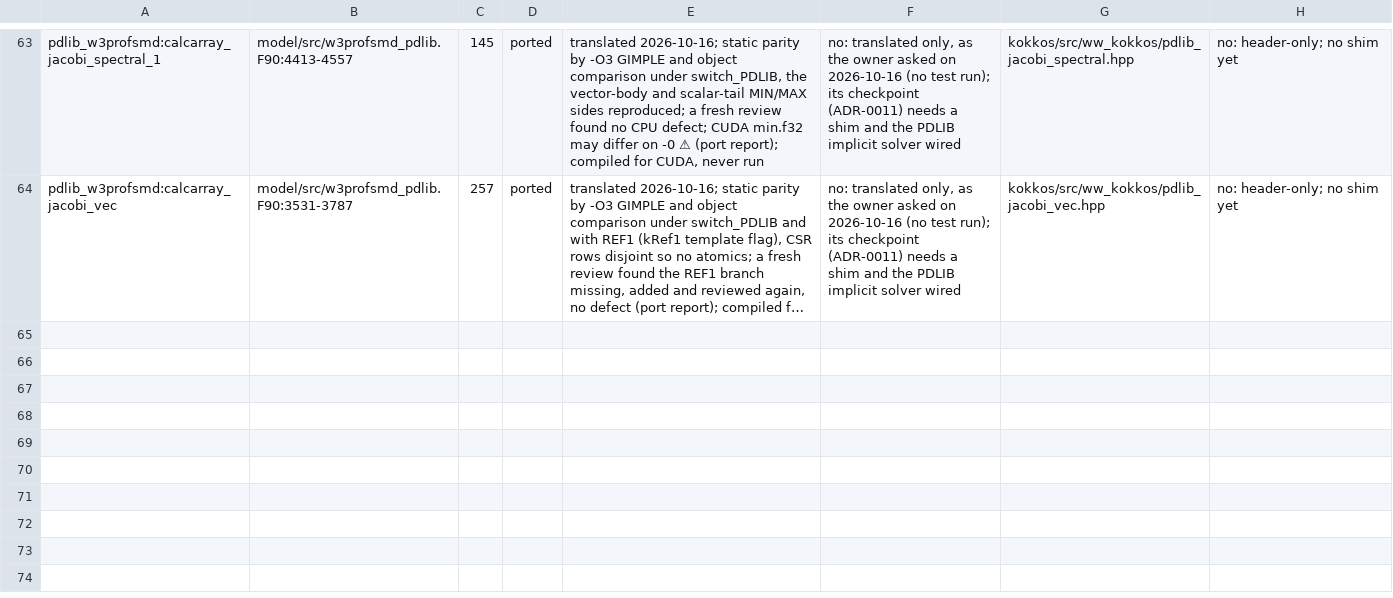
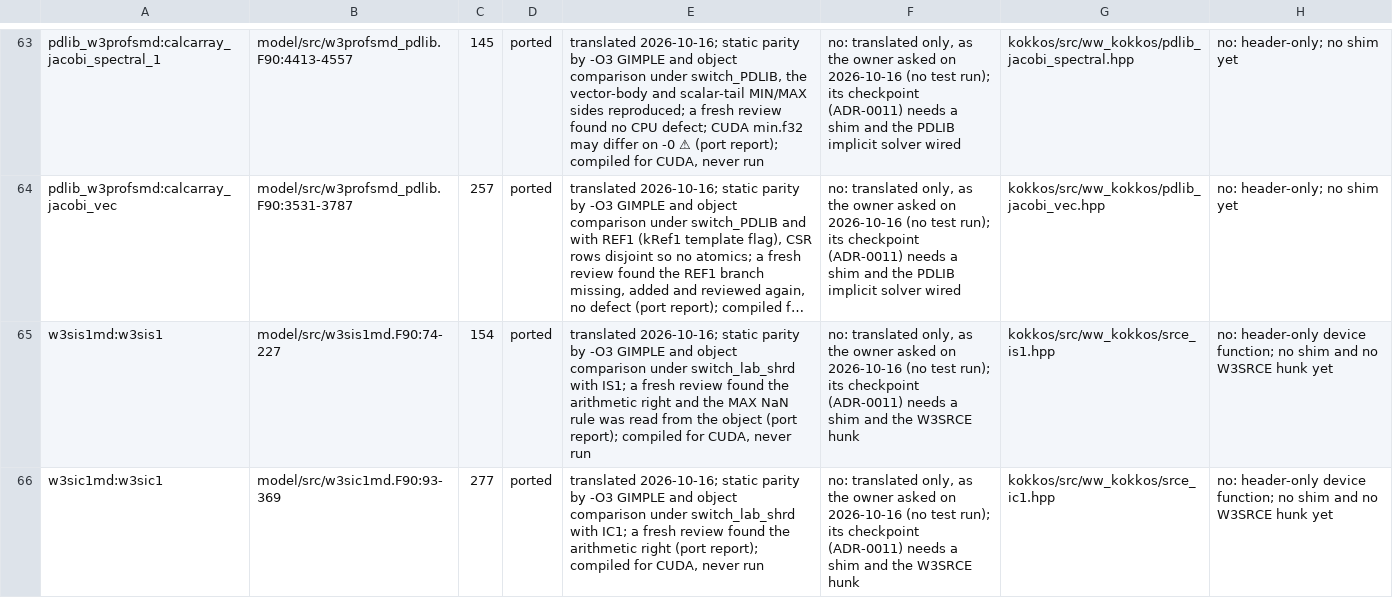
Before and after one commit to h0ffmann/ww3-gpu, a TSV file: kokkos/ports.tsv, drawn as a sheet; only a part is shown, gaps mark what is left out; long unchanged cells end in …; the diff names each change by its address in the sheet, - before the commit and + after, or states it on an @@ line.

```diff
--- a/kokkos/ports.tsv
+++ b/kokkos/ports.tsv
+row 65: w3sis1md:w3sis1 | model/src/w3sis1md.F90:74-227 | 154 | ported | translated 2026-10-16; static parity by -O3 GIMPLE and object comparison under switch_lab_shrd with IS1; a fresh review found the arithmetic right and the MAX NaN rule was read from the object (port report); compiled for CUDA, never run | no: translated only, as the owner asked on 2026-10-16 (no test run); its checkpoint (ADR-0011) needs a shim and the W3SRCE hunk | kokkos/src/ww_kokkos/srce_is1.hpp | no: header-only device function; no shim and no W3SRCE hunk yet
+row 66: w3sic1md:w3sic1 | model/src/w3sic1md.F90:93-369 | 277 | ported | translated 2026-10-16; static parity by -O3 GIMPLE and object comparison under switch_lab_shrd with IC1; a fresh review found the arithmetic right (port report); compiled for CUDA, never run | no: translated only, as the owner asked on 2026-10-16 (no test run); its checkpoint (ADR-0011) needs a shim and the W3SRCE hunk | kokkos/src/ww_kokkos/srce_ic1.hpp | no: header-only device function; no shim and no W3SRCE hunk yet
```
Also changed, not shown: kokkos/PORT_TABLE.tsv, kokkos/port_claims.tsv, 10 other files.
